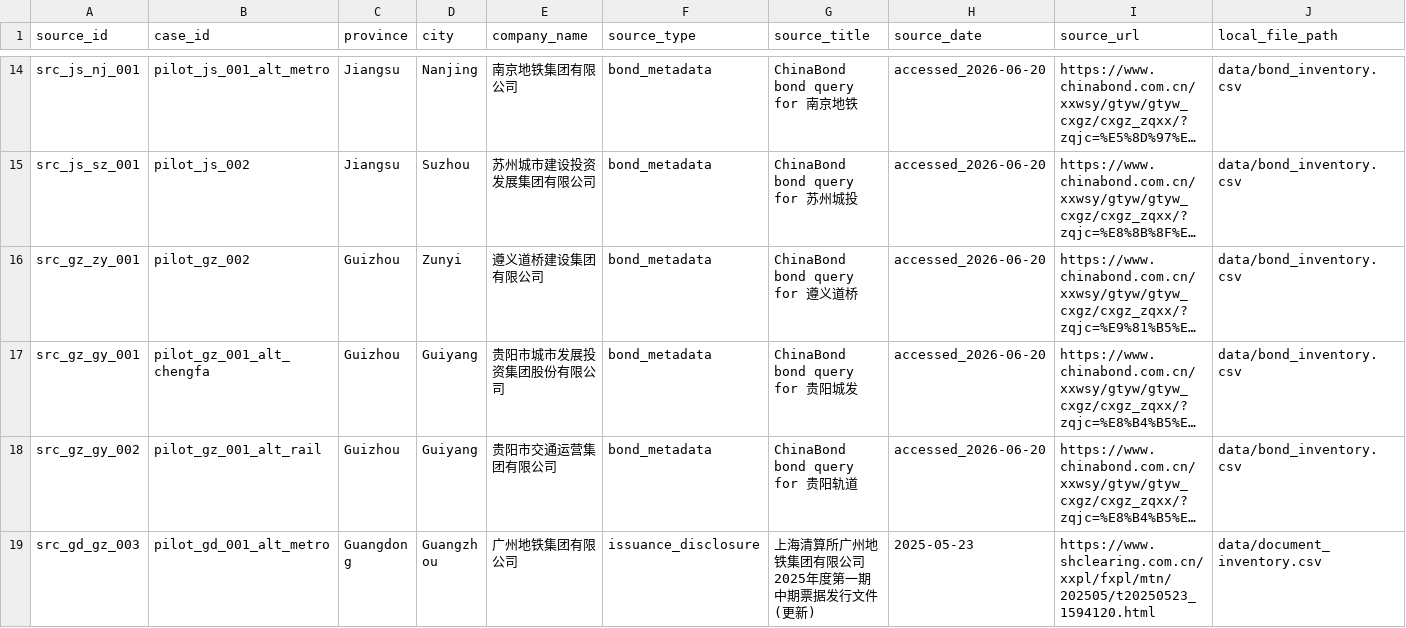
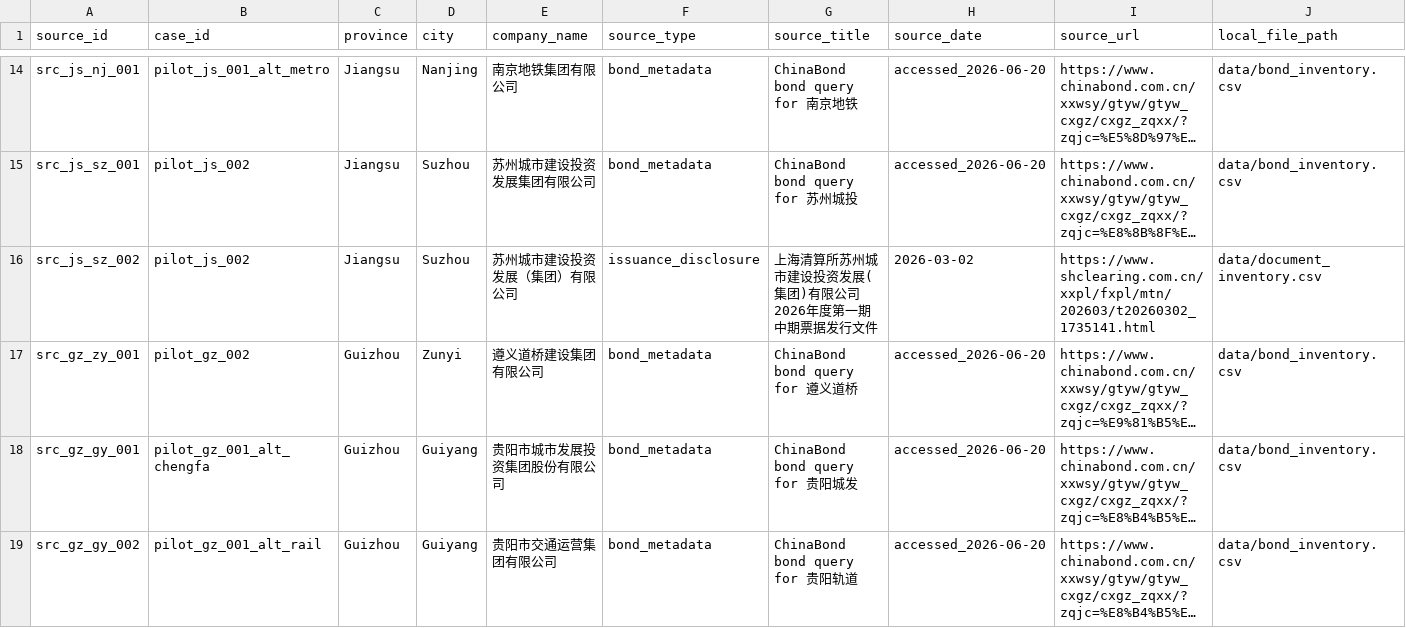
Before and after one commit to Shunyu1001/LGFV, a CSV file: data/source_inventory.csv, drawn as a sheet; only a part is shown, gaps mark what is left out; the shorter side is filled out with more unchanged rows; long unchanged cells end in …; rows hold the shown columns only; the diff names each change by its address in the sheet, - before the commit and + after, or states it on an @@ line.

Commit message:
Add Suzhou high-capacity evidence packet

```diff
--- a/data/source_inventory.csv
+++ b/data/source_inventory.csv
+row 16: src_js_sz_002 | pilot_js_002 | Jiangsu | Suzhou | 苏州城市建设投资发展（集团）有限公司 | issuance_disclosure | 上海清算所苏州城市建设投资发展(集团)有限公司2026年度第一期中期票据发行文件 | 2026-03-02 | https://www.shclearing.com.cn/xxpl/fxpl/mtn/202603/t20260302_1735141.html | data/document_inventory.csv
```
Also changed, not shown: data/analysis_inputs/candidate_city_historical_capacity.csv, data/candidate_city_plan.csv, 7 other files.
